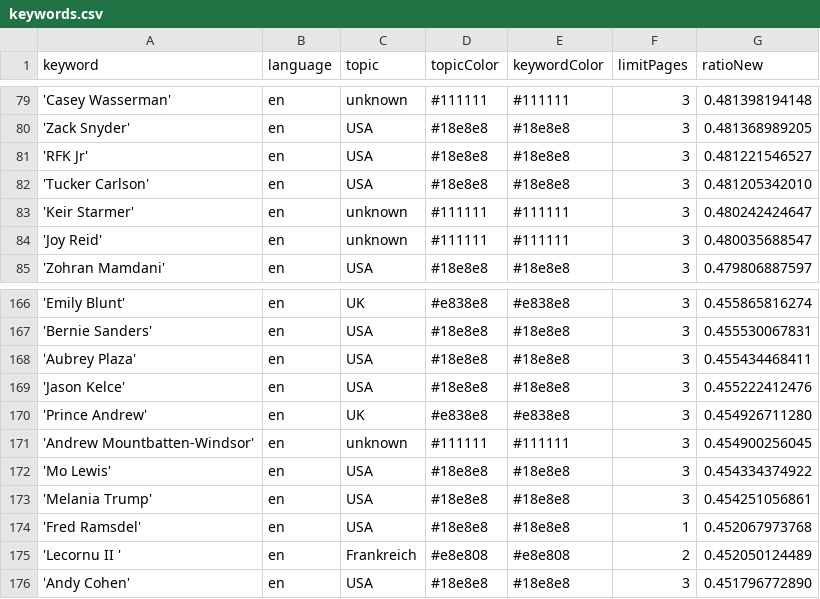
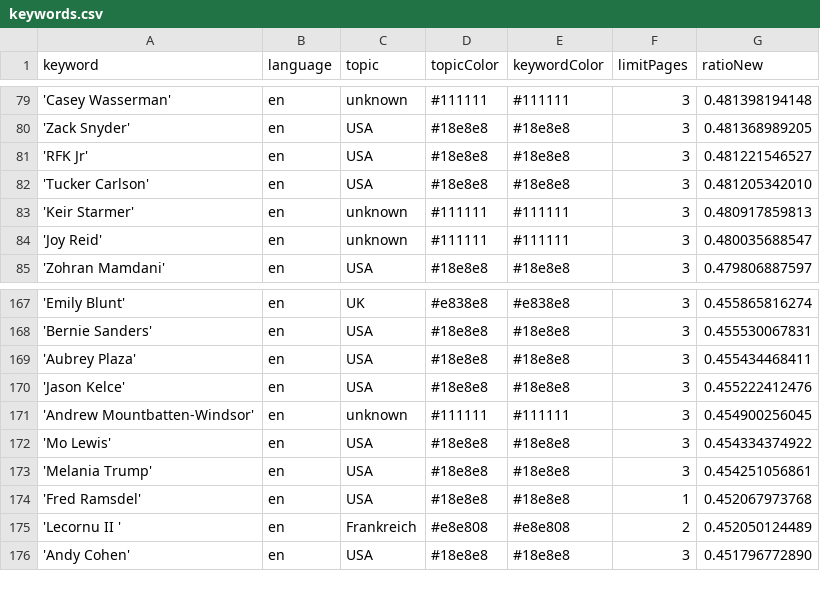
Before and after one commit to JoPhi24-news/peopleWhisperer, a CSV file: keywords.csv, drawn as a sheet; only a part is shown, gaps mark what is left out; the diff covers the shown part only.

```diff
--- a/keywords.csv
+++ b/keywords.csv
@@ -82,3 +82,3 @@ keyword,language,topic,topicColor,keywordColor,limitPages,ratioNew
 'Tucker Carlson',en,USA,#18e8e8,#18e8e8,3,0.481205342010
-'Keir Starmer',en,unknown,#111111,#111111,3,0.480242424647
+'Keir Starmer',en,unknown,#111111,#111111,3,0.480917859813
 'Joy Reid',en,unknown,#111111,#111111,3,0.480035688547
@@ -169,3 +170,2 @@ keyword,language,topic,topicColor,keywordColor,limitPages,ratioNew
 'Jason Kelce',en,USA,#18e8e8,#18e8e8,3,0.455222412476
-'Prince Andrew',en,UK,#e838e8,#e838e8,3,0.454926711280
 'Andrew Mountbatten-Windsor',en,unknown,#111111,#111111,3,0.454900256045
```
Also changed, not shown: 4 added rows, 3 removed rows and 1 edited cell elsewhere in this file, csv/news_2026_02.csv, 1 other file.
